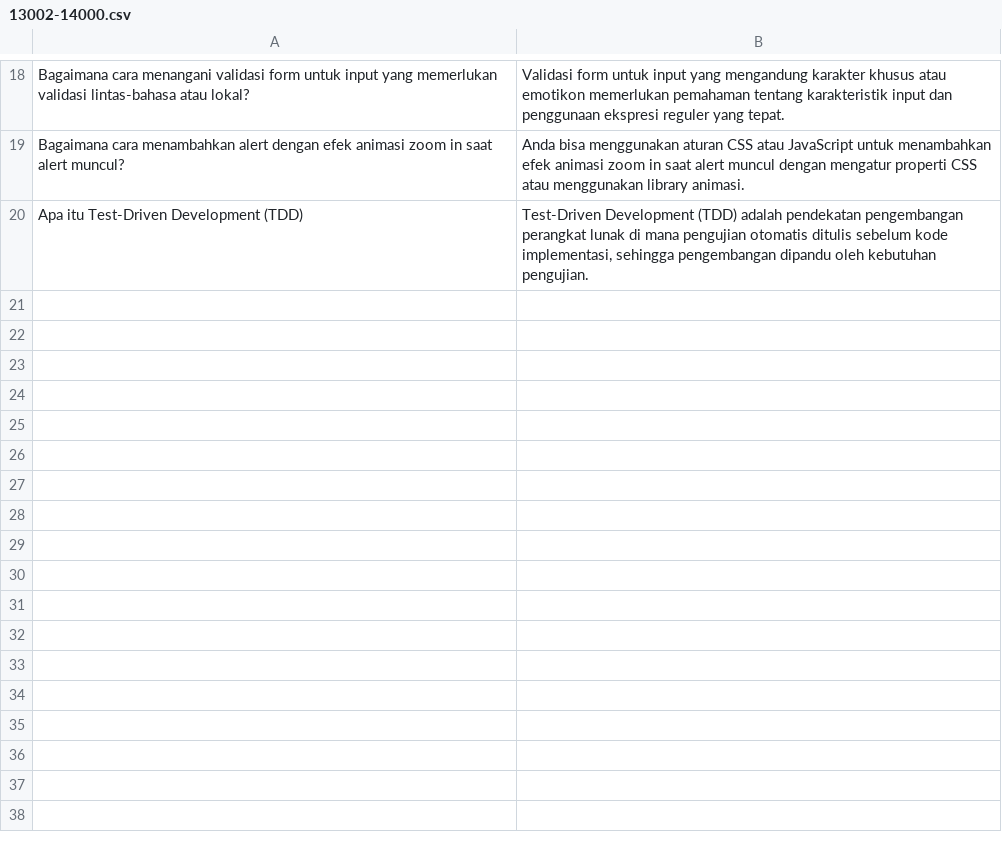
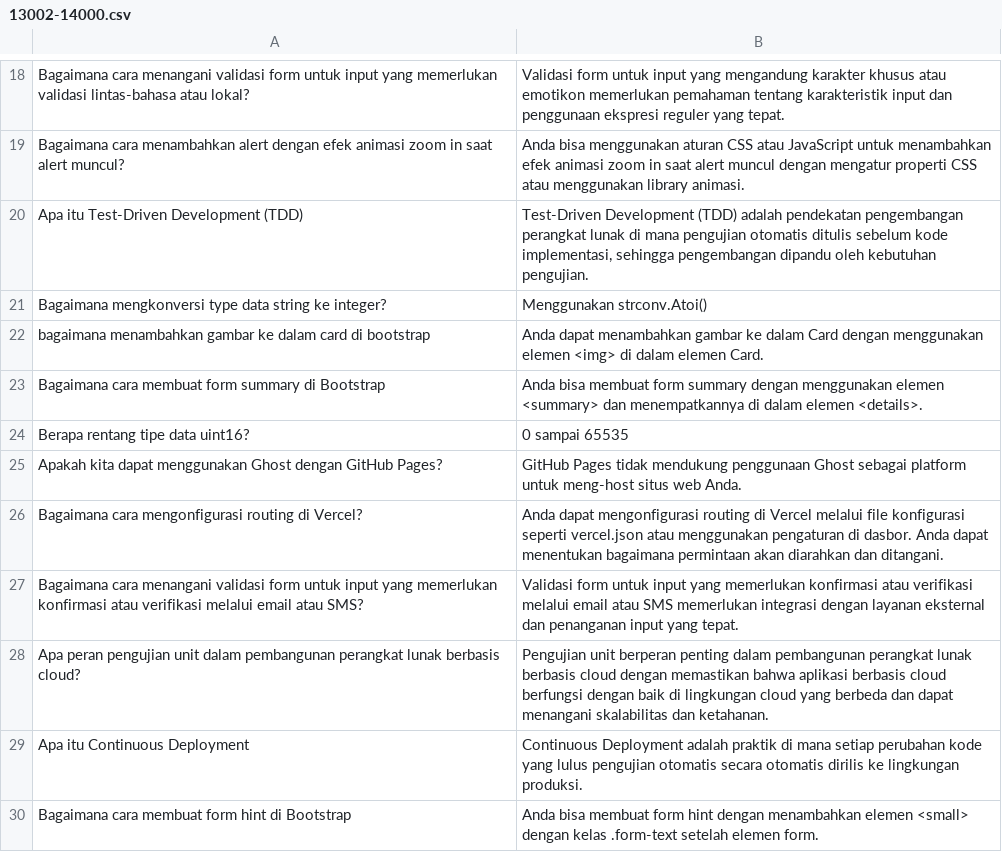
Before and after one commit to Barokah-AI/dataset, a CSV file: dani-13002-14000/13002-14000.csv, drawn as a sheet; only a part is shown, gaps mark what is left out; the diff names each change by its address in the sheet, - before the commit and + after, or states it on an @@ line.

Commit message:
commit senin 2

```diff
--- a/dani-13002-14000/13002-14000.csv
+++ b/dani-13002-14000/13002-14000.csv
+row 21: Bagaimana mengkonversi type data string ke integer? | Menggunakan strconv.Atoi()
+row 22: bagaimana menambahkan gambar ke dalam card di bootstrap | Anda dapat menambahkan gambar ke dalam Card dengan menggunakan elemen <img> di dalam elemen Card.
+row 23: Bagaimana cara membuat form summary di Bootstrap | Anda bisa membuat form summary dengan menggunakan elemen <summary> dan menempatkannya di dalam elemen <details>.
+row 24: Berapa rentang tipe data uint16? | 0 sampai 65535
+row 25: Apakah kita dapat menggunakan Ghost dengan GitHub Pages? | GitHub Pages tidak mendukung penggunaan Ghost sebagai platform untuk meng-host situs web Anda.
+row 26: Bagaimana cara mengonfigurasi routing di Vercel? | Anda dapat mengonfigurasi routing di Vercel melalui file konfigurasi seperti vercel.json atau menggunakan pengaturan di dasbor. Anda dapat menentukan bagaimana permintaan akan diarahkan dan ditangani.
+row 27: Bagaimana cara menangani validasi form untuk input yang memerlukan konfirmasi atau verifikasi melalui email atau SMS? | Validasi form untuk input yang memerlukan konfirmasi atau verifikasi melalui email atau SMS memerlukan integrasi dengan layanan eksternal dan penanganan input yang tepat.
+row 28: Apa peran pengujian unit dalam pembangunan perangkat lunak berbasis cloud? | Pengujian unit berperan penting dalam pembangunan perangkat lunak berbasis cloud dengan memastikan bahwa aplikasi berbasis cloud berfungsi dengan baik di lingkungan cloud yang berbeda dan dapat menangani skalabilitas dan ketahanan.
+row 29: Apa itu Continuous Deployment | Continuous Deployment adalah praktik di mana setiap perubahan kode yang lulus pengujian otomatis secara otomatis dirilis ke lingkungan produksi.
+row 30: Bagaimana cara membuat form hint di Bootstrap | Anda bisa membuat form hint dengan menambahkan elemen <small> dengan kelas .form-text setelah elemen form.
```
